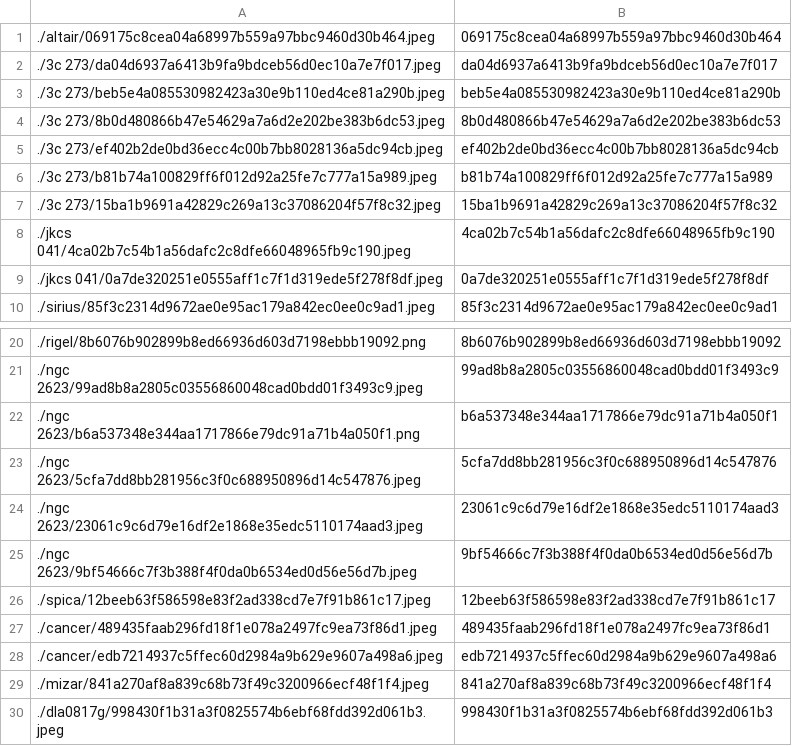
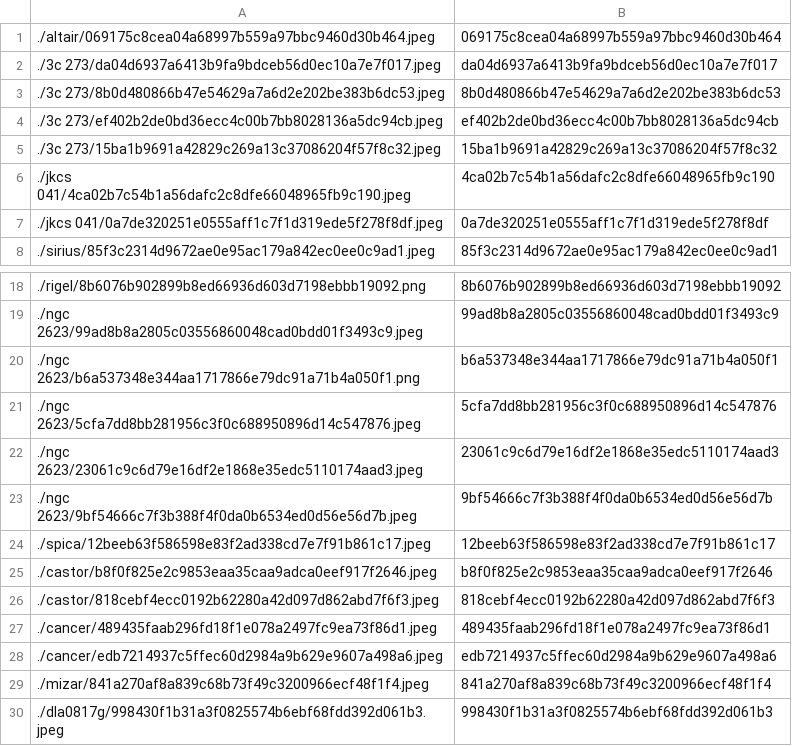
Before and after one commit to person-v132/SciOlyID-Images, a CSV file: rfts/ids.csv, drawn as a sheet; only a part is shown, gaps mark what is left out.

```diff
--- a/rfts/ids.csv
+++ b/rfts/ids.csv
@@ -2,6 +2,4 @@
 ./3c 273/da04d6937a6413b9fa9bdceb56d0ec10a7e7f017.jpeg,da04d6937a6413b9fa9bdceb56d0ec10a7e7f017
-./3c 273/beb5e4a085530982423a30e9b110ed4ce81a290b.jpeg,beb5e4a085530982423a30e9b110ed4ce81a290b
 ./3c 273/8b0d480866b47e54629a7a6d2e202be383b6dc53.jpeg,8b0d480866b47e54629a7a6d2e202be383b6dc53
 ./3c 273/ef402b2de0bd36ecc4c00b7bb8028136a5dc94cb.jpeg,ef402b2de0bd36ecc4c00b7bb8028136a5dc94cb
-./3c 273/b81b74a100829ff6f012d92a25fe7c777a15a989.jpeg,b81b74a100829ff6f012d92a25fe7c777a15a989
 ./3c 273/15ba1b9691a42829c269a13c37086204f57f8c32.jpeg,15ba1b9691a42829c269a13c37086204f57f8c32
@@ -26,2 +24,4 @@
 ./spica/12beeb63f586598e83f2ad338cd7e7f91b861c17.jpeg,12beeb63f586598e83f2ad338cd7e7f91b861c17
+./castor/b8f0f825e2c9853eaa35caa9adca0eef917f2646.jpeg,b8f0f825e2c9853eaa35caa9adca0eef917f2646
+./castor/818cebf4ecc0192b62280a42d097d862abd7f6f3.jpeg,818cebf4ecc0192b62280a42d097d862abd7f6f3
 ./cancer/489435faab296fd18f1e078a2497fc9ea73f86d1.jpeg,489435faab296fd18f1e078a2497fc9ea73f86d1
```
